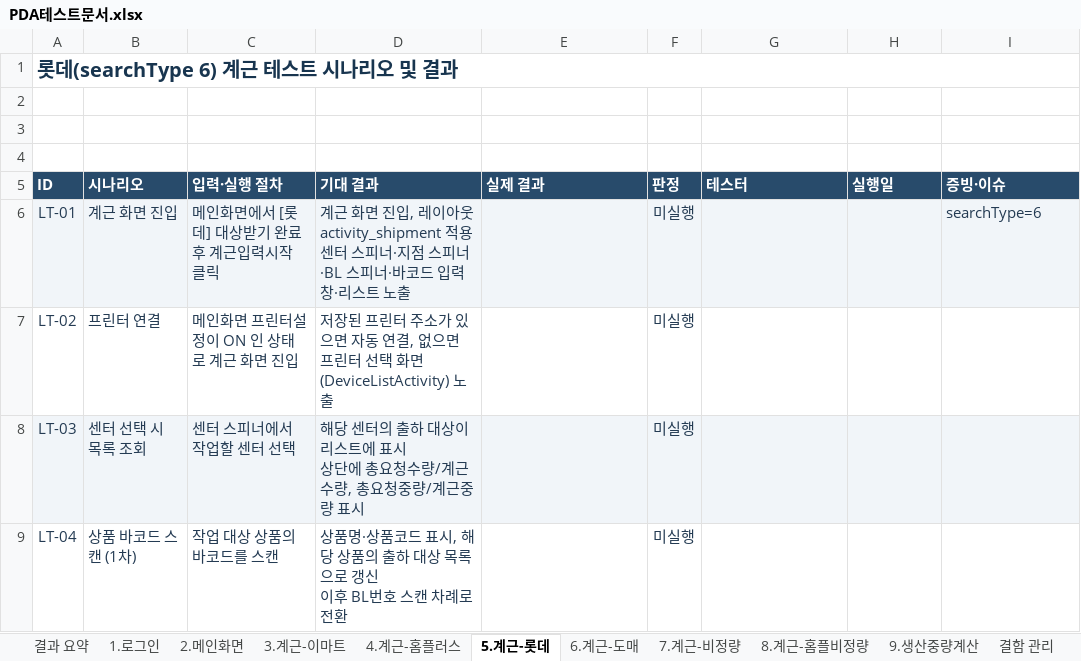
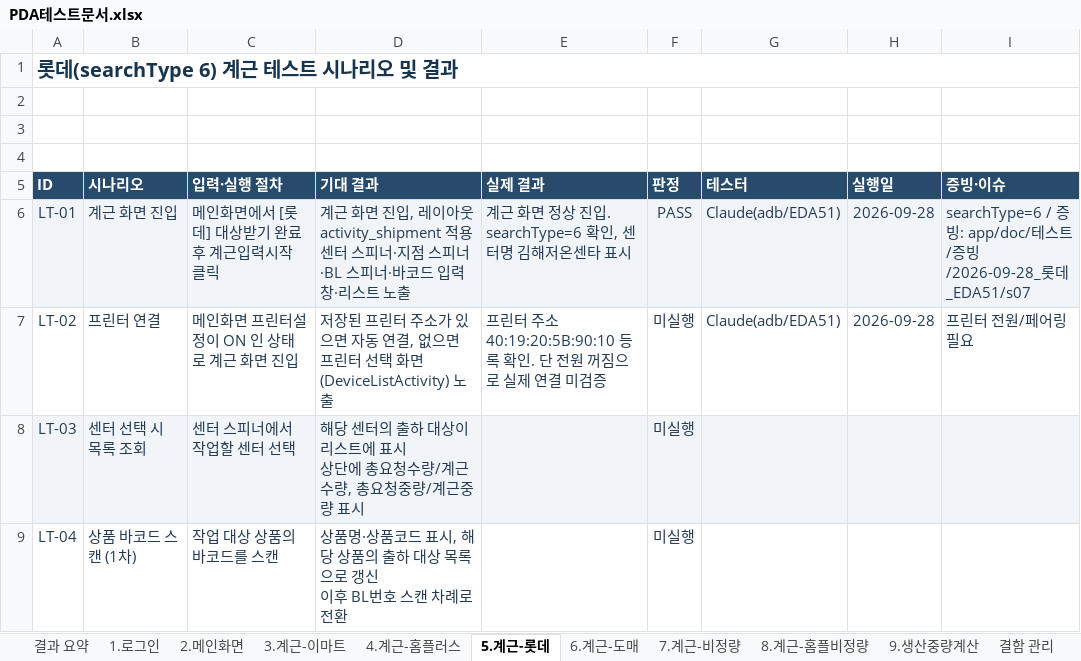
Before and after one commit to jtl9479/PDA, an Excel workbook: app/doc/테스트/PDA테스트문서.xlsx, sheet 5.계근-롯데, drawn as a sheet; only a part is shown; values as stored, in another font and other column widths than the file's, no borders; the diff names each change by its address in the sheet, - before the commit and + after, or states it on an @@ line.

```diff
--- a/app/doc/테스트/PDA테스트문서.xlsx (sheet 5.계근-롯데)
+++ b/app/doc/테스트/PDA테스트문서.xlsx (sheet 5.계근-롯데)
-E6 (실제 결과): (empty)
+E6 (실제 결과): 계근 화면 정상 진입. searchType=6 확인, 센터명 김해저온센타 표시
-F6 (판정): 미실행
+F6 (판정): PASS
-G6:G7 (테스터): (empty)
+G6:G7 (테스터): Claude(adb/EDA51)
-H6:H7 (실행일): (empty)
+H6:H7 (실행일): 2026-09-28
-I6 (증빙·이슈): searchType=6
+I6 (증빙·이슈): searchType=6 / 증빙: app/doc/테스트/증빙/2026-09-28_롯데_EDA51/s07
-E7 (실제 결과): (empty)
+E7 (실제 결과): 프린터 주소 40:19:20:5B:90:10 등록 확인. 단 전원 꺼짐으로 실제 연결 미검증
-I7 (증빙·이슈): (empty)
+I7 (증빙·이슈): 프린터 전원/페어링 필요
```
Also changed, not shown: sheet 2.메인화면, sheet 1.로그인, 16 other files.
